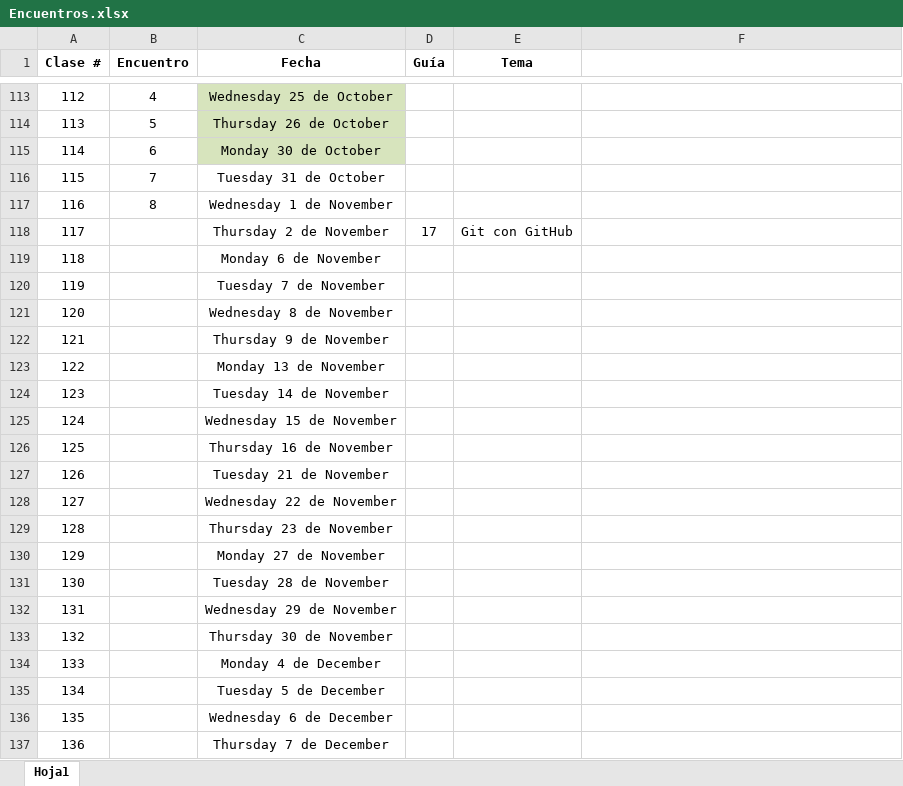
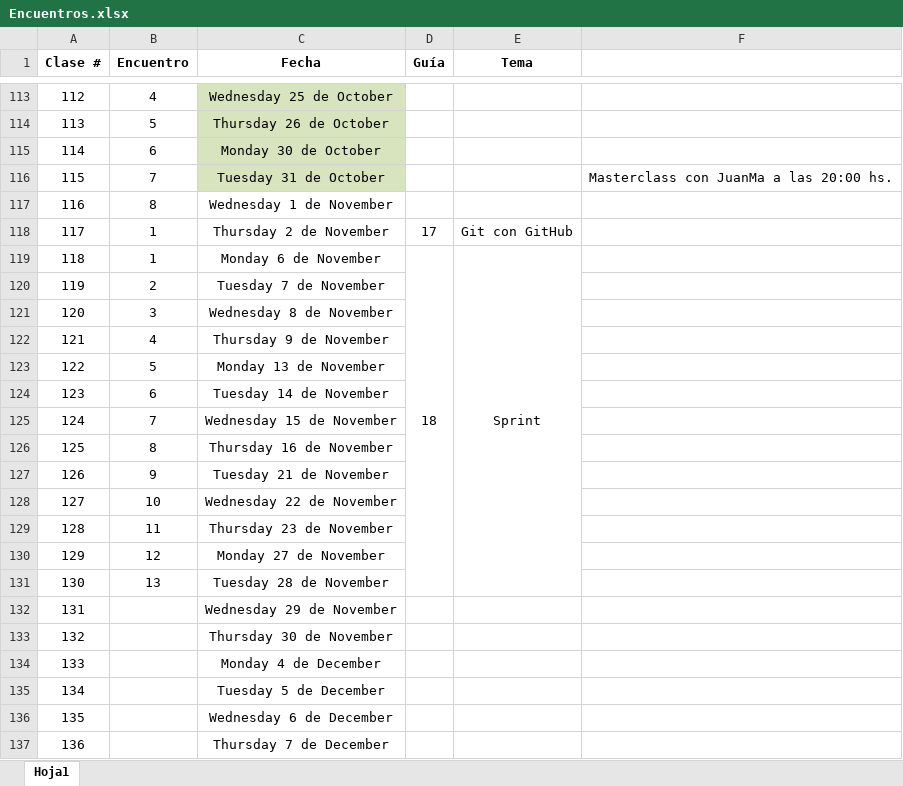
Before and after one commit to decardo1982/egg_java, an Excel workbook: Encuentros.xlsx, sheet Hoja1, drawn as a sheet; only a part is shown, gaps mark what is left out; values as stored, in another font and other column widths than the file's, no borders; the diff names each change by its address in the sheet, - before the commit and + after, or states it on an @@ line.

Commit message:
jpa masterclass juan manuel

```diff
--- a/Encuentros.xlsx (sheet Hoja1)
+++ b/Encuentros.xlsx (sheet Hoja1)
-C116 fill: none
+C116 fill: #D7E4BD
-F116: (empty)
+F116: Masterclass con JuanMa a las 20:00 hs.
-B118:B119 (Encuentro): (empty)
+B118:B119 (Encuentro): 1
-D119 (Guía): (empty)
+D119 (Guía): 18
+D119:D131 merged
-E119 (Tema): (empty)
+E119 (Tema): Sprint
+E119:E131 merged
-B120 (Encuentro): (empty)
+B120 (Encuentro): 2
-B121 (Encuentro): (empty)
+B121 (Encuentro): 3
-B122 (Encuentro): (empty)
+B122 (Encuentro): 4
-B123 (Encuentro): (empty)
+B123 (Encuentro): 5
-B124 (Encuentro): (empty)
+B124 (Encuentro): 6
-B125 (Encuentro): (empty)
+B125 (Encuentro): 7
-B126 (Encuentro): (empty)
+B126 (Encuentro): 8
-B127 (Encuentro): (empty)
+B127 (Encuentro): 9
-B128 (Encuentro): (empty)
+B128 (Encuentro): 10
-B129 (Encuentro): (empty)
+B129 (Encuentro): 11
-B130 (Encuentro): (empty)
+B130 (Encuentro): 12
-B131 (Encuentro): (empty)
+B131 (Encuentro): 13
```
Also changed, not shown: 8 other files.
